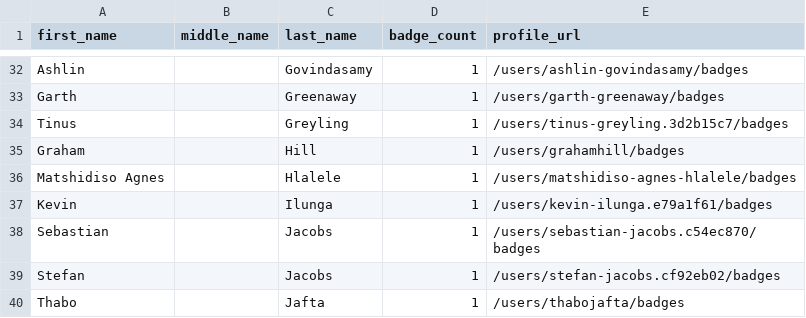
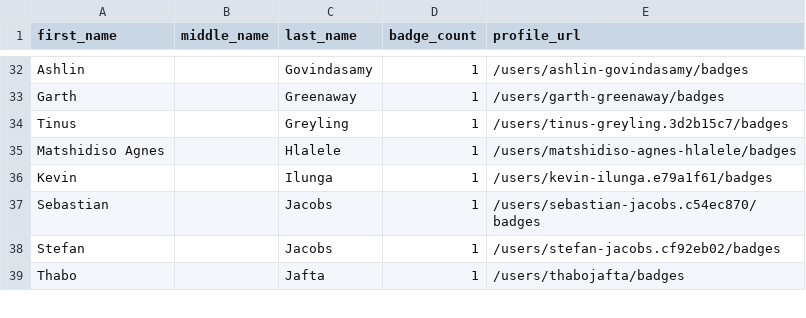
Before and after one commit to DennisThie/github-certification-ranking, a CSV file: datasource/github-certs-south-africa.csv, drawn as a sheet; only a part is shown, gaps mark what is left out; the diff names each change by its address in the sheet, - before the commit and + after, or states it on an @@ line.

```diff
--- a/datasource/github-certs-south-africa.csv
+++ b/datasource/github-certs-south-africa.csv
-row 35: Graham |  | Hill | 1 | /users/grahamhill/badges
```
Also changed, not shown: datasource/github-certs-brazil.csv, datasource/github-certs-denmark.csv, 13 other files.
